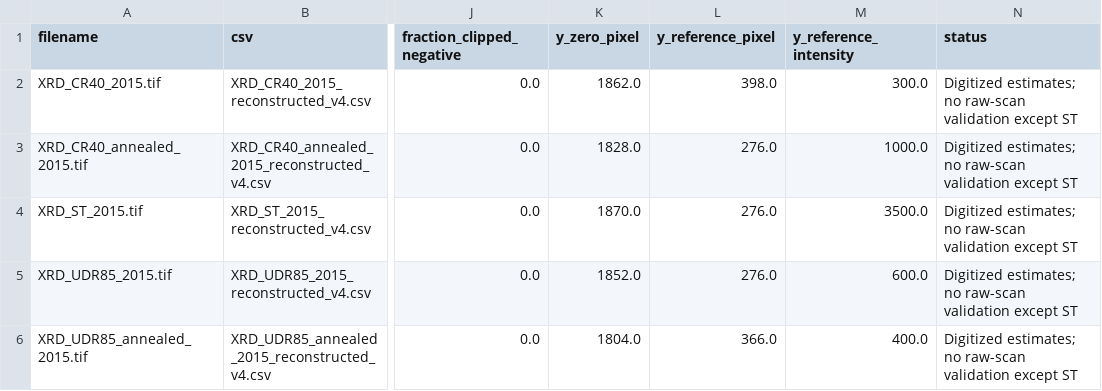
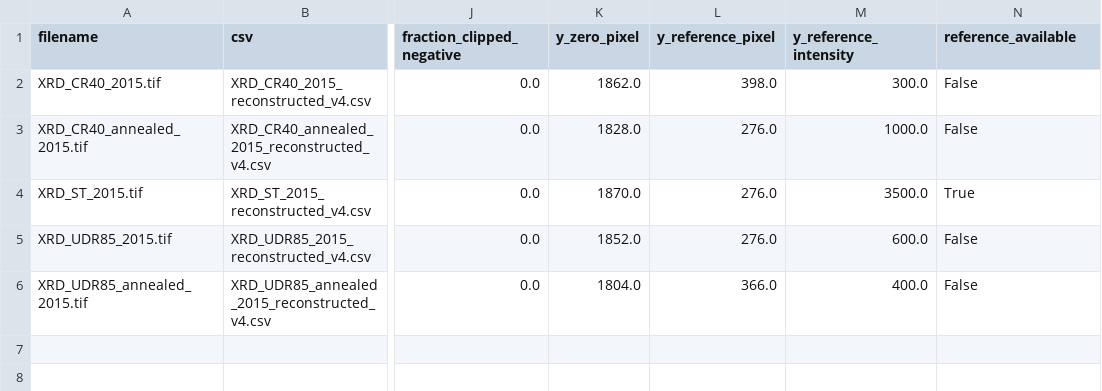
Before and after one commit to dino1908/al6063-xrd-digitization, a CSV file: results/batch_v4/QA_summary.csv, drawn as a sheet; only a part is shown, gaps mark what is left out; the diff names each change by its address in the sheet, - before the commit and + after, or states it on an @@ line.

```diff
--- a/results/batch_v4/QA_summary.csv
+++ b/results/batch_v4/QA_summary.csv
-N1: status
+N1: reference_available
-N2:N3 (reference_available): Digitized estimates; no raw-scan validation except ST
+N2:N3 (reference_available): False
-N4 (reference_available): Digitized estimates; no raw-scan validation except ST
+N4 (reference_available): True
-N5:N6 (reference_available): Digitized estimates; no raw-scan validation except ST
+N5:N6 (reference_available): False
```
Also changed, not shown: 9 other files.
